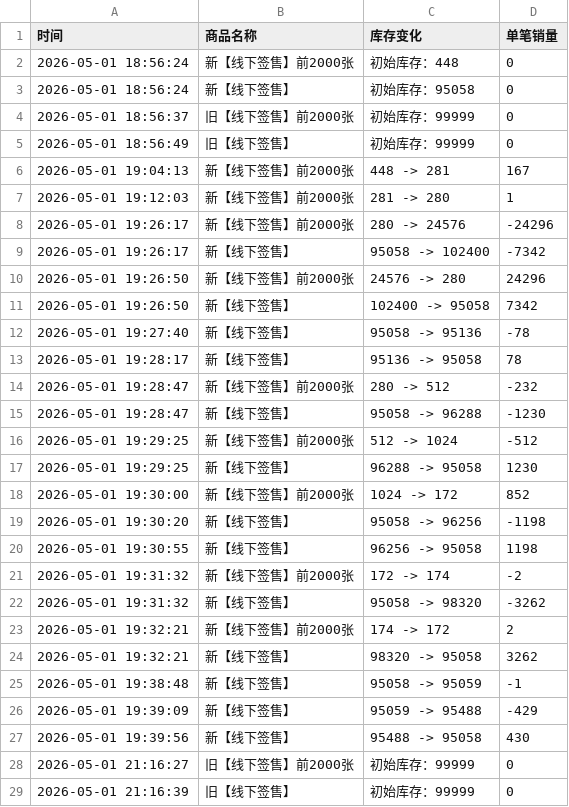
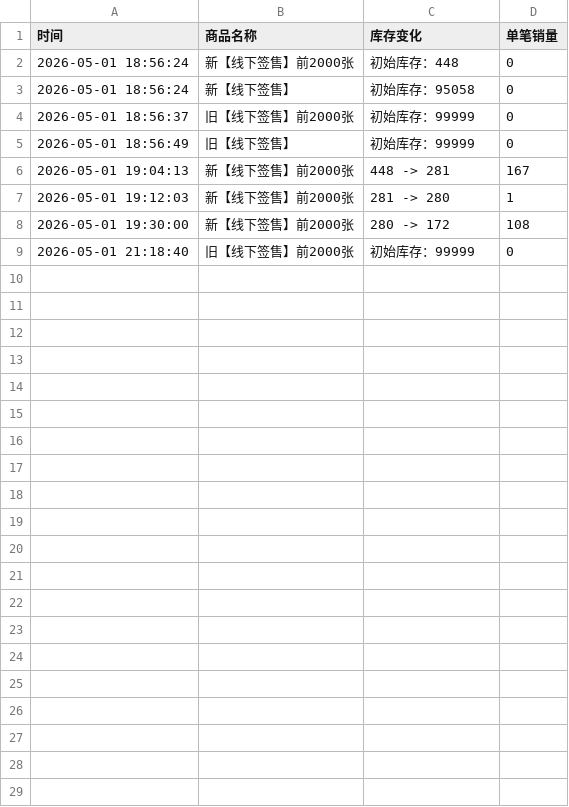
Before and after one commit to Juineii/riize_kms0505, a CSV file: SUNGCHAN.csv, drawn as a sheet.

Commit message:
自动更新数据 2026-05-01 21:18:40

```diff
--- a/SUNGCHAN.csv
+++ b/SUNGCHAN.csv
@@ -7,23 +7,3 @@
 2026-05-01 19:12:03,新【线下签售】前2000张,281 -> 280,1
-2026-05-01 19:26:17,新【线下签售】前2000张,280 -> 24576,-24296
-2026-05-01 19:26:17,新【线下签售】,95058 -> 102400,-7342
-2026-05-01 19:26:50,新【线下签售】前2000张,24576 -> 280,24296
-2026-05-01 19:26:50,新【线下签售】,102400 -> 95058,7342
-2026-05-01 19:27:40,新【线下签售】,95058 -> 95136,-78
-2026-05-01 19:28:17,新【线下签售】,95136 -> 95058,78
-2026-05-01 19:28:47,新【线下签售】前2000张,280 -> 512,-232
-2026-05-01 19:28:47,新【线下签售】,95058 -> 96288,-1230
-2026-05-01 19:29:25,新【线下签售】前2000张,512 -> 1024,-512
-2026-05-01 19:29:25,新【线下签售】,96288 -> 95058,1230
-2026-05-01 19:30:00,新【线下签售】前2000张,1024 -> 172,852
-2026-05-01 19:30:20,新【线下签售】,95058 -> 96256,-1198
-2026-05-01 19:30:55,新【线下签售】,96256 -> 95058,1198
-2026-05-01 19:31:32,新【线下签售】前2000张,172 -> 174,-2
-2026-05-01 19:31:32,新【线下签售】,95058 -> 98320,-3262
-2026-05-01 19:32:21,新【线下签售】前2000张,174 -> 172,2
-2026-05-01 19:32:21,新【线下签售】,98320 -> 95058,3262
-2026-05-01 19:38:48,新【线下签售】,95058 -> 95059,-1
-2026-05-01 19:39:09,新【线下签售】,95059 -> 95488,-429
-2026-05-01 19:39:56,新【线下签售】,95488 -> 95058,430
-2026-05-01 21:16:27,旧【线下签售】前2000张,初始库存：99999,0
-2026-05-01 21:16:39,旧【线下签售】,初始库存：99999,0
+2026-05-01 19:30:00,新【线下签售】前2000张,280 -> 172,108
+2026-05-01 21:18:40,旧【线下签售】前2000张,初始库存：99999,0
```
